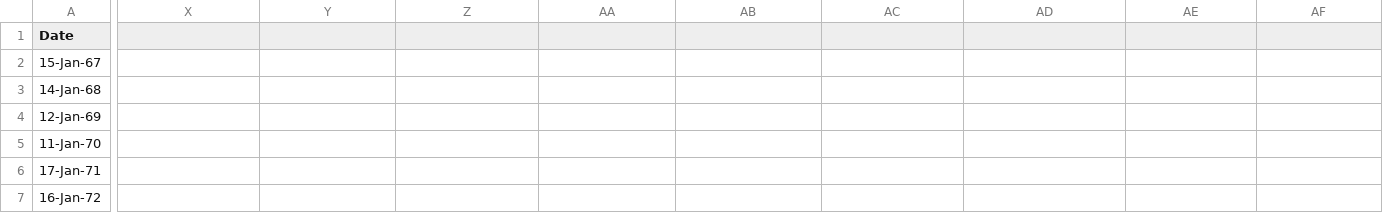
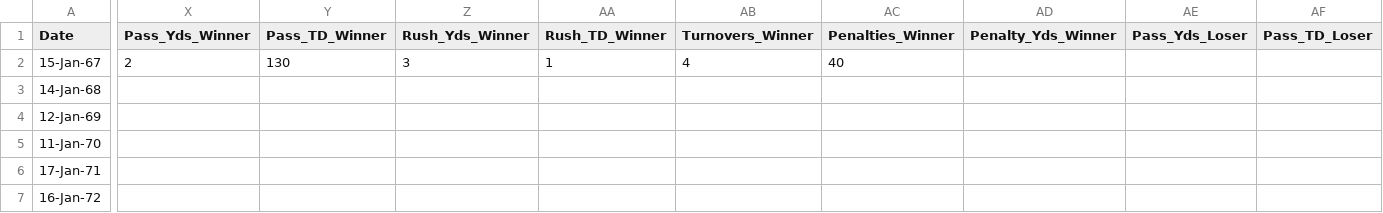
Before and after one commit to rbhakta9121/SP_2022-final-rough, a CSV file: super_bowl.csv, drawn as a sheet; only a part is shown, gaps mark what is left out; the diff covers the shown part only; the diff names each change by its address in the sheet, - before the commit and + after, or states it on an @@ line.

Commit message:
Update super_bowl.csv

```diff
--- a/super_bowl.csv
+++ b/super_bowl.csv
-X1: (empty)
+X1: Pass_Yds_Winner
-Y1: (empty)
+Y1: Pass_TD_Winner
-Z1: (empty)
+Z1: Rush_Yds_Winner
-AA1: (empty)
+AA1: Rush_TD_Winner
-AB1: (empty)
+AB1: Turnovers_Winner
-AC1: (empty)
+AC1: Penalties_Winner
-AD1: (empty)
+AD1: Penalty_Yds_Winner
-AE1: (empty)
+AE1: Pass_Yds_Loser
-AF1: (empty)
+AF1: Pass_TD_Loser
-X2 (Pass_Yds_Winner): (empty)
+X2 (Pass_Yds_Winner): 2
-Y2 (Pass_TD_Winner): (empty)
+Y2 (Pass_TD_Winner): 130
-Z2 (Rush_Yds_Winner): (empty)
+Z2 (Rush_Yds_Winner): 3
-AA2 (Rush_TD_Winner): (empty)
+AA2 (Rush_TD_Winner): 1
-AB2 (Turnovers_Winner): (empty)
+AB2 (Turnovers_Winner): 4
-AC2 (Penalties_Winner): (empty)
+AC2 (Penalties_Winner): 40
```
Also changed, not shown: 6 edited cells elsewhere in this file.
